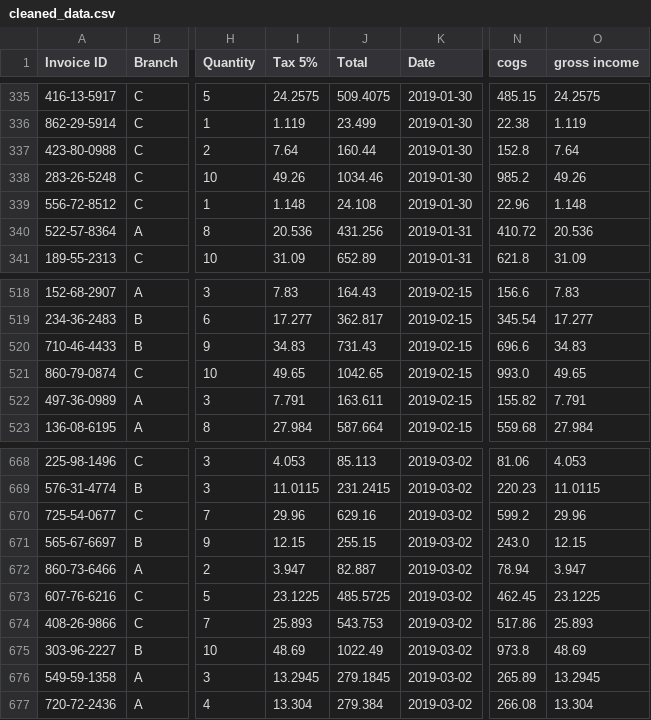
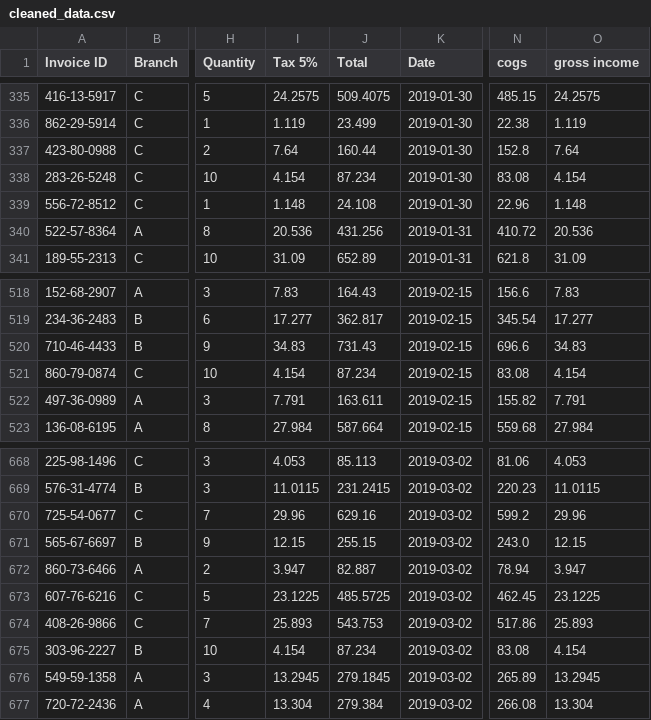
Before and after one commit to mateidumitrescu/supermarket_DataAnalysis, a CSV file: cleaned_data.csv, drawn as a sheet; only a part is shown, gaps mark what is left out; the diff covers the shown part only; the diff names each change by its address in the sheet, - before the commit and + after, or states it on an @@ line.

```diff
--- a/cleaned_data.csv
+++ b/cleaned_data.csv
-I338 (Tax 5%): 49.26
+I338 (Tax 5%): 4.154
-J338 (Total): 1034.46
+J338 (Total): 87.234
-N338 (cogs): 985.2
+N338 (cogs): 83.08
-O338 (gross income): 49.26
+O338 (gross income): 4.154
-I521 (Tax 5%): 49.65
+I521 (Tax 5%): 4.154
-J521 (Total): 1042.65
+J521 (Total): 87.234
-N521 (cogs): 993.0
+N521 (cogs): 83.08
-O521 (gross income): 49.65
+O521 (gross income): 4.154
-I675 (Tax 5%): 48.69
+I675 (Tax 5%): 4.154
-J675 (Total): 1022.49
+J675 (Total): 87.234
-N675 (cogs): 973.8
+N675 (cogs): 83.08
-O675 (gross income): 48.69
+O675 (gross income): 4.154
```
Also changed, not shown: 24 edited cells elsewhere in this file, 1 other file.
